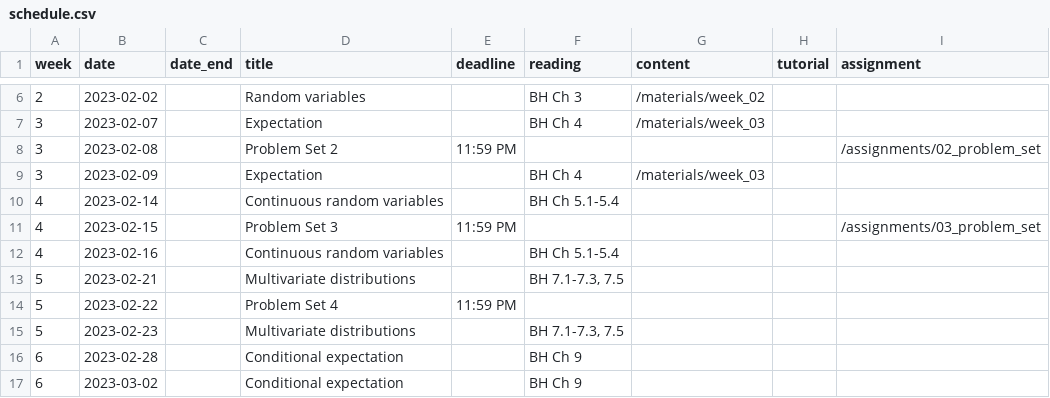
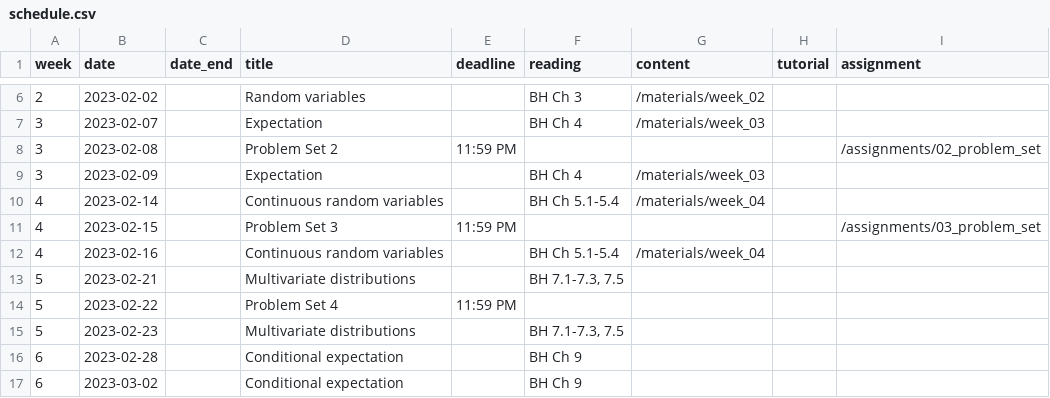
Before and after one commit to mattblackwell/gov2002-site-s23, a CSV file: data/schedule.csv, drawn as a sheet; only a part is shown, gaps mark what is left out.

```diff
--- a/data/schedule.csv
+++ b/data/schedule.csv
@@ -9,5 +9,5 @@
 3,2023-02-09,,Expectation,,"BH Ch 4","/materials/week_03",,
-4,2023-02-14,,Continuous random variables,,"BH Ch 5.1-5.4",,,
+4,2023-02-14,,Continuous random variables,,"BH Ch 5.1-5.4","/materials/week_04",,
 4,2023-02-15,,Problem Set 3,11:59 PM,,,,"/assignments/03_problem_set"
-4,2023-02-16,,Continuous random variables,,"BH Ch 5.1-5.4",,,
+4,2023-02-16,,Continuous random variables,,"BH Ch 5.1-5.4","/materials/week_04",,
 5,2023-02-21,,Multivariate distributions,,"BH 7.1-7.3, 7.5",,,
```
Also changed, not shown: 8 other files.
